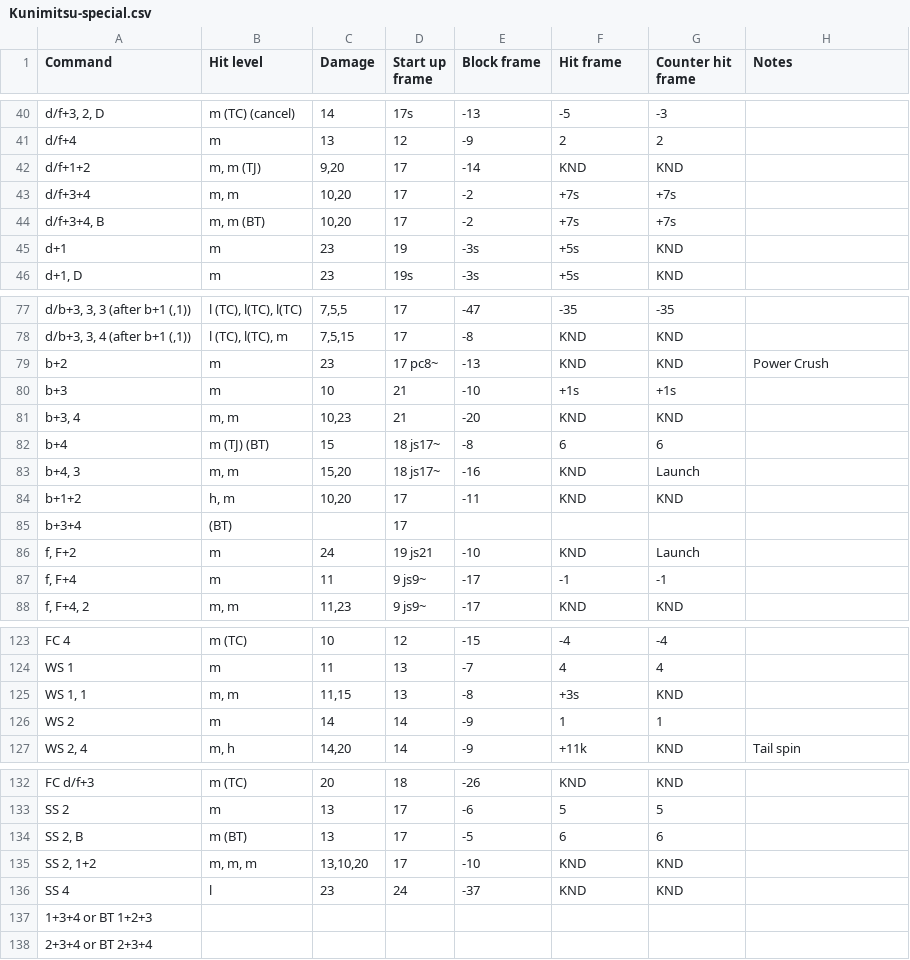
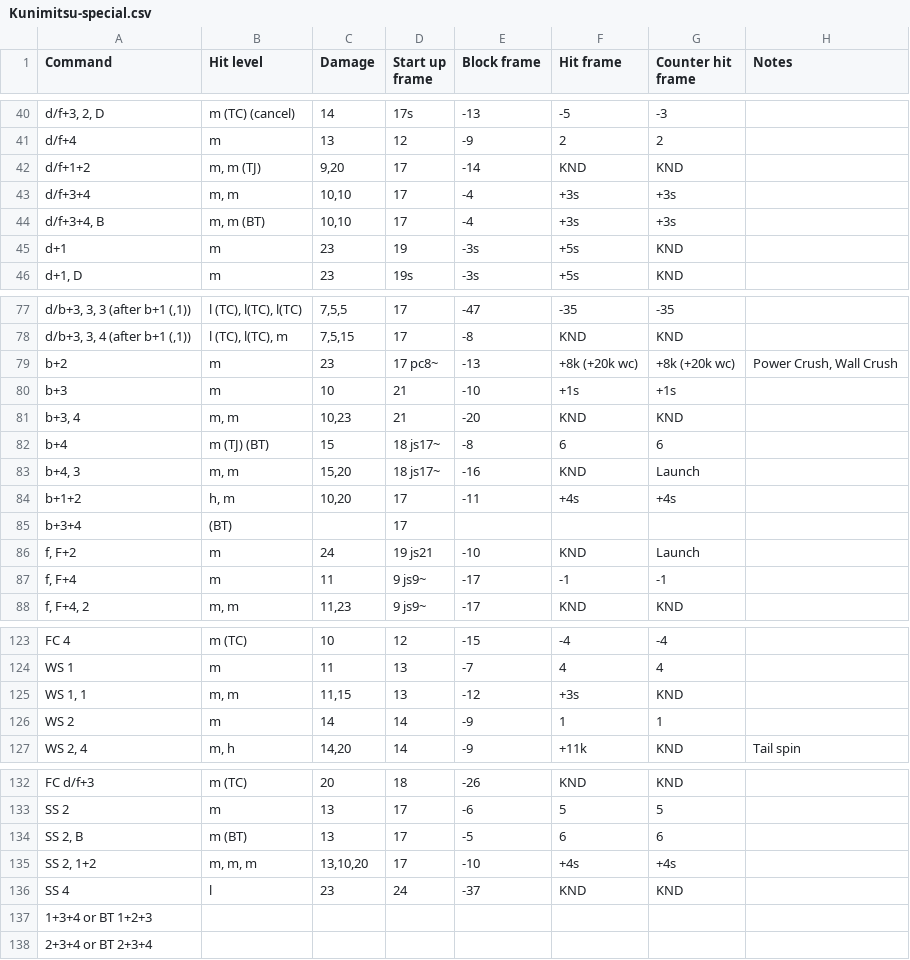
Before and after one commit to pbruvoll/rbnTekkenFrameData, a CSV file: frameData/T7/csv/Kunimitsu/Kunimitsu-special.csv, drawn as a sheet; only a part is shown, gaps mark what is left out.

Commit message:
Update kunimitsu to season 5

```diff
--- a/frameData/T7/csv/Kunimitsu/Kunimitsu-special.csv
+++ b/frameData/T7/csv/Kunimitsu/Kunimitsu-special.csv
@@ -42,4 +42,4 @@ d/f+4;m;13;12;-9;2;2;
 d/f+1+2;m, m (TJ);9,20;17;-14;KND;KND;
-d/f+3+4;m, m;10,20;17;-2;+7s;+7s;
-d/f+3+4, B;m, m (BT);10,20;17;-2;+7s;+7s;
+d/f+3+4;m, m;10,10;17;-4;+3s;+3s;
+d/f+3+4, B;m, m (BT);10,10;17;-4;+3s;+3s;
 d+1;m;23;19;-3s;+5s;KND;
@@ -78,3 +78,3 @@ d/b+3, 3, 3 (after b+1 (,1));l (TC), l(TC), l(TC);7,5,5;17;-47;-35;-35;
 d/b+3, 3, 4 (after b+1 (,1));l (TC), l(TC), m;7,5,15;17;-8;KND;KND;
-b+2;m;23;17 pc8~;-13;KND;KND;Power Crush
+b+2;m;23;17 pc8~;-13;+8k (+20k wc);+8k (+20k wc);Power Crush, Wall Crush
 b+3;m;10;21;-10;+1s;+1s;
@@ -83,3 +83,3 @@ b+4;m (TJ) (BT);15;18 js17~;-8;6;6;
 b+4, 3;m, m;15,20;18 js17~;-16;KND;Launch;
-b+1+2;h, m;10,20;17;-11;KND;KND;
+b+1+2;h, m;10,20;17;-11;+4s;+4s;
 b+3+4;(BT);;17;;;;
@@ -124,3 +124,3 @@ FC 4;m (TC);10;12;-15;-4;-4;
 WS 1;m;11;13;-7;4;4;
-WS 1, 1;m, m;11,15;13;-8;+3s;KND;
+WS 1, 1;m, m;11,15;13;-12;+3s;KND;
 WS 2;m;14;14;-9;1;1;
@@ -134,3 +134,3 @@ SS 2;m;13;17;-6;5;5;
 SS 2, B;m (BT);13;17;-5;6;6;
-SS 2, 1+2;m, m, m;13,10,20;17;-10;KND;KND;
+SS 2, 1+2;m, m, m;13,10,20;17;-10;+4s;+4s;
 SS 4;l;23;24;-37;KND;KND;
```
